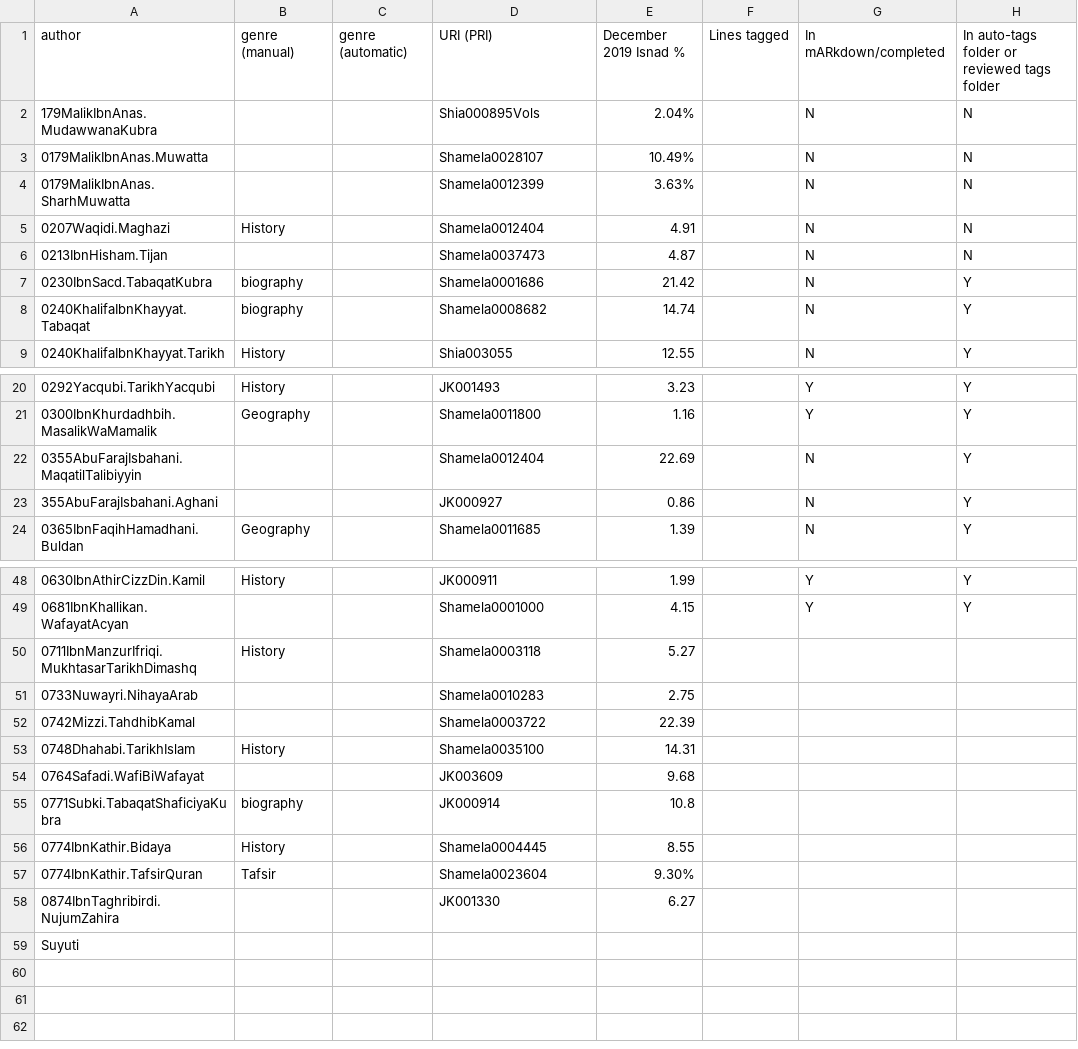
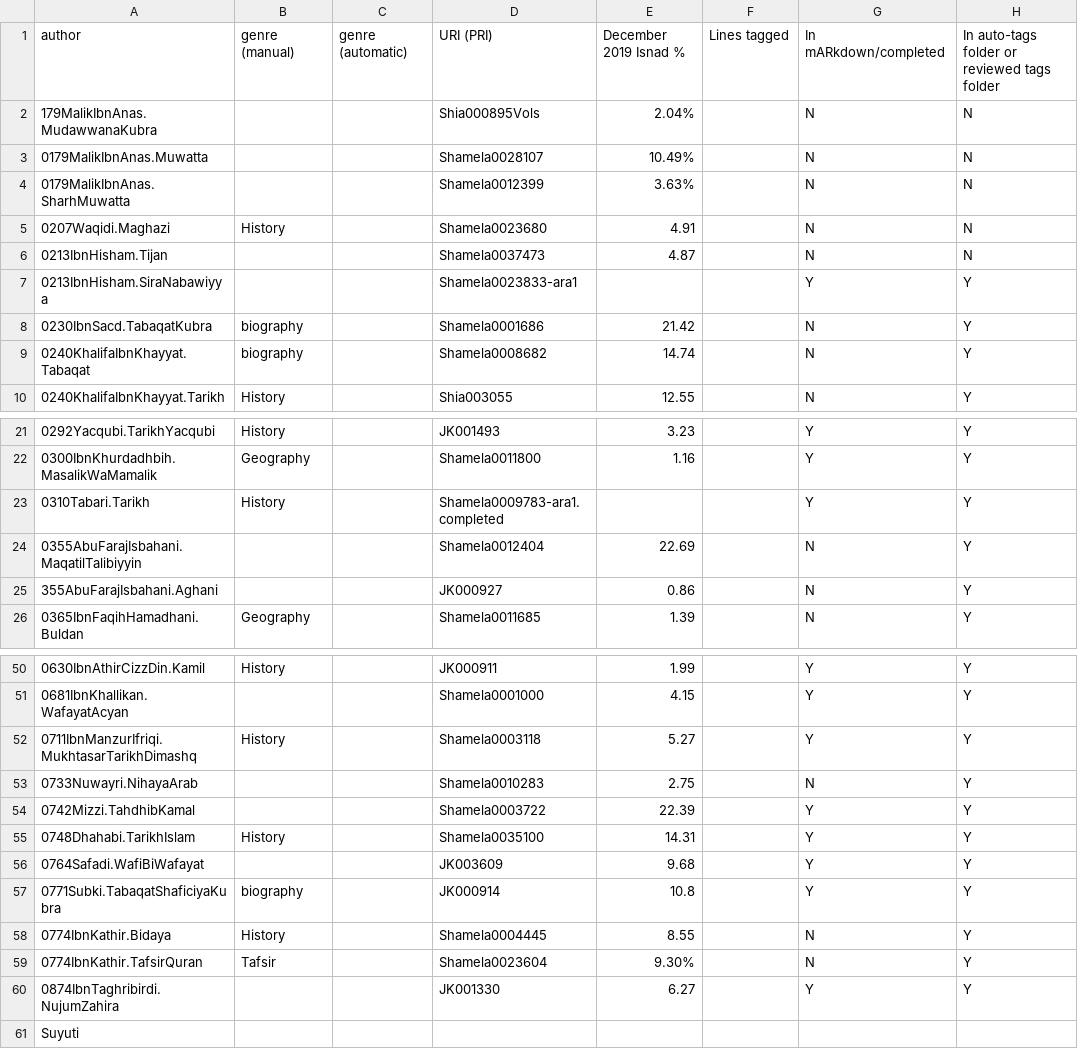
Before and after one commit to kitab-project-org/training-data, a CSV file: Isnads/Priority list.csv, drawn as a sheet; only a part is shown, gaps mark what is left out; addresses are those after the commit; the diff names each change by its address in the sheet, - before the commit and + after, or states it on an @@ line.

Commit message:
updated priority list

```diff
--- a/Isnads/Priority list.csv
+++ b/Isnads/Priority list.csv
-D5: Shamela0012404
+D5: Shamela0023680
+row 7: 0213IbnHisham.SiraNabawiyya |  |  | Shamela0023833-ara1 |  |  | Y | Y
+row 23: 0310Tabari.Tarikh | History |  | Shamela0009783-ara1.completed |  |  | Y | Y
-G52: (empty)
+G52: Y
-H52:H60: (empty)
+H52:H60: Y
-G53: (empty)
+G53: N
-G54:G57: (empty)
+G54:G57: Y
-G58:G59: (empty)
+G58:G59: N
-G60: (empty)
+G60: Y
```
